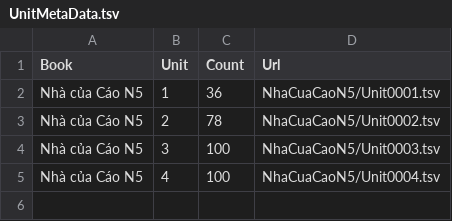
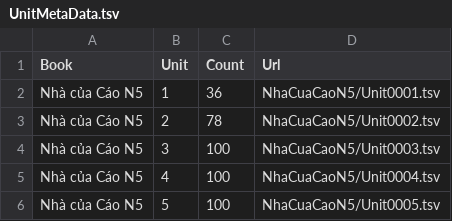
Before and after one commit to Nha-cua-Cao/JP-learning-tools, a TSV file: MimiMaster/UnitMetaData.tsv, drawn as a sheet; the diff names each change by its address in the sheet, - before the commit and + after, or states it on an @@ line.

Commit message:
MimiMaster: Unit 5

```diff
--- a/MimiMaster/UnitMetaData.tsv
+++ b/MimiMaster/UnitMetaData.tsv
+row 6: Nhà của Cáo N5 | 5 | 100 | NhaCuaCaoN5/Unit0005.tsv
```
Also changed, not shown: MimiMaster/NhaCuaCaoN5/Unit0004.tsv, 1 other file.
